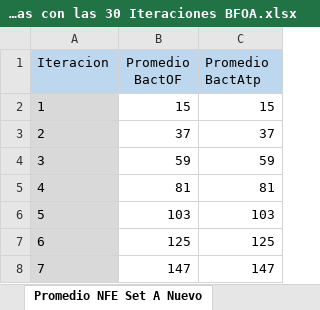
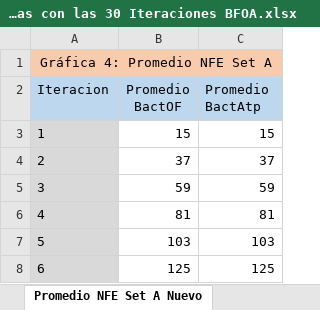
Before and after one commit to Frederick161021/BFOA_Repository, an Excel workbook: Tablas Comparativas/Grafiacas Y Tablas con las 30 Iteraciones BFOA.xlsx, sheet Promedio NFE Set A Nuevo, drawn as a sheet; only a part is shown; the shorter side is filled out with more unchanged rows; values as stored, in another font and other column widths than the file's, no borders; charts and pictures not drawn; the diff names each change by its address in the sheet, - before the commit and + after, or states it on an @@ line.

```diff
--- a/Tablas Comparativas/Grafiacas Y Tablas con las 30 Iteraciones BFOA.xlsx (sheet Promedio NFE Set A Nuevo)
+++ b/Tablas Comparativas/Grafiacas Y Tablas con las 30 Iteraciones BFOA.xlsx (sheet Promedio NFE Set A Nuevo)
+row 1: Gráfica 4: Promedio NFE Set A
```
Also changed, not shown: sheet Promedio NFE Set B, sheet Promedio NFE Set C, sheet Promedio Fitness Set B, sheet Promedio Fitness Set C, sheet Promedio Fitness Set A Nuevo, charts or pictures, Tablas Comparativas/Promedios Mejores BOFOA.xlsx, 8 other files.
